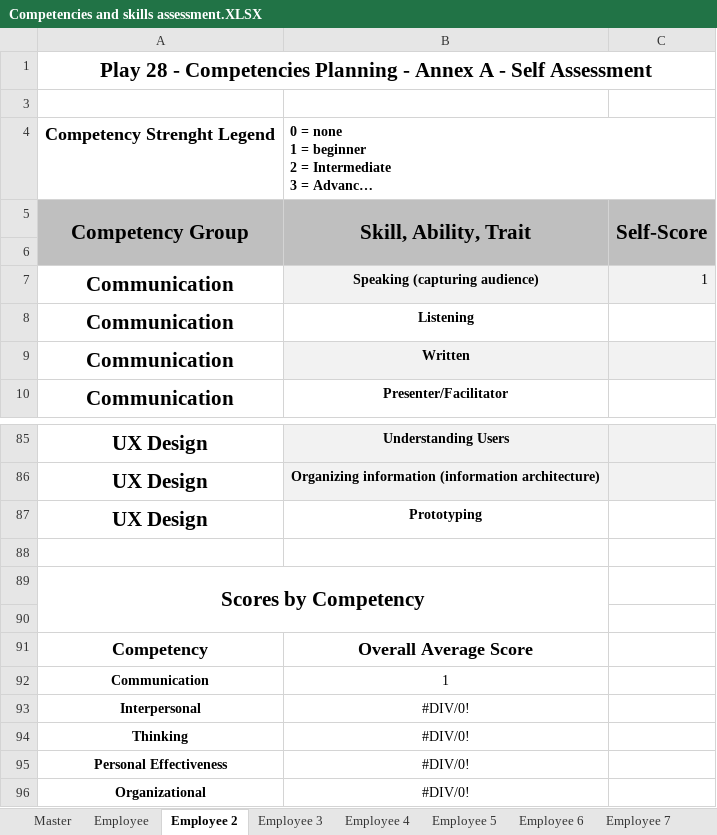
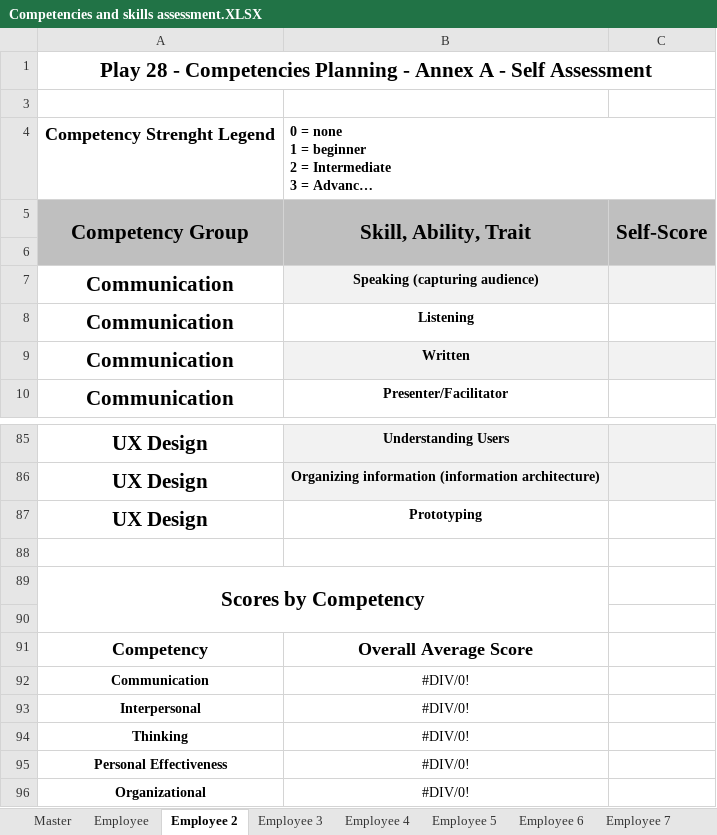
Before and after one commit to tc-ca/hww-cnt, an Excel workbook: incl/Competencies and skills assessment.XLSX, sheet Employee 2, drawn as a sheet; only a part is shown, gaps mark what is left out; long unchanged cells end in …; values as stored, in another font and other column widths than the file's, no borders; the diff names each change by its address in the sheet, - before the commit and + after, or states it on an @@ line.

```diff
--- a/incl/Competencies and skills assessment.XLSX (sheet Employee 2)
+++ b/incl/Competencies and skills assessment.XLSX (sheet Employee 2)
-C7: 1
+C7: (empty)
-B92: 1
+B92: #DIV/0!
```
Also changed, not shown: sheet Master, sheet Employee 3, sheet Employee.
